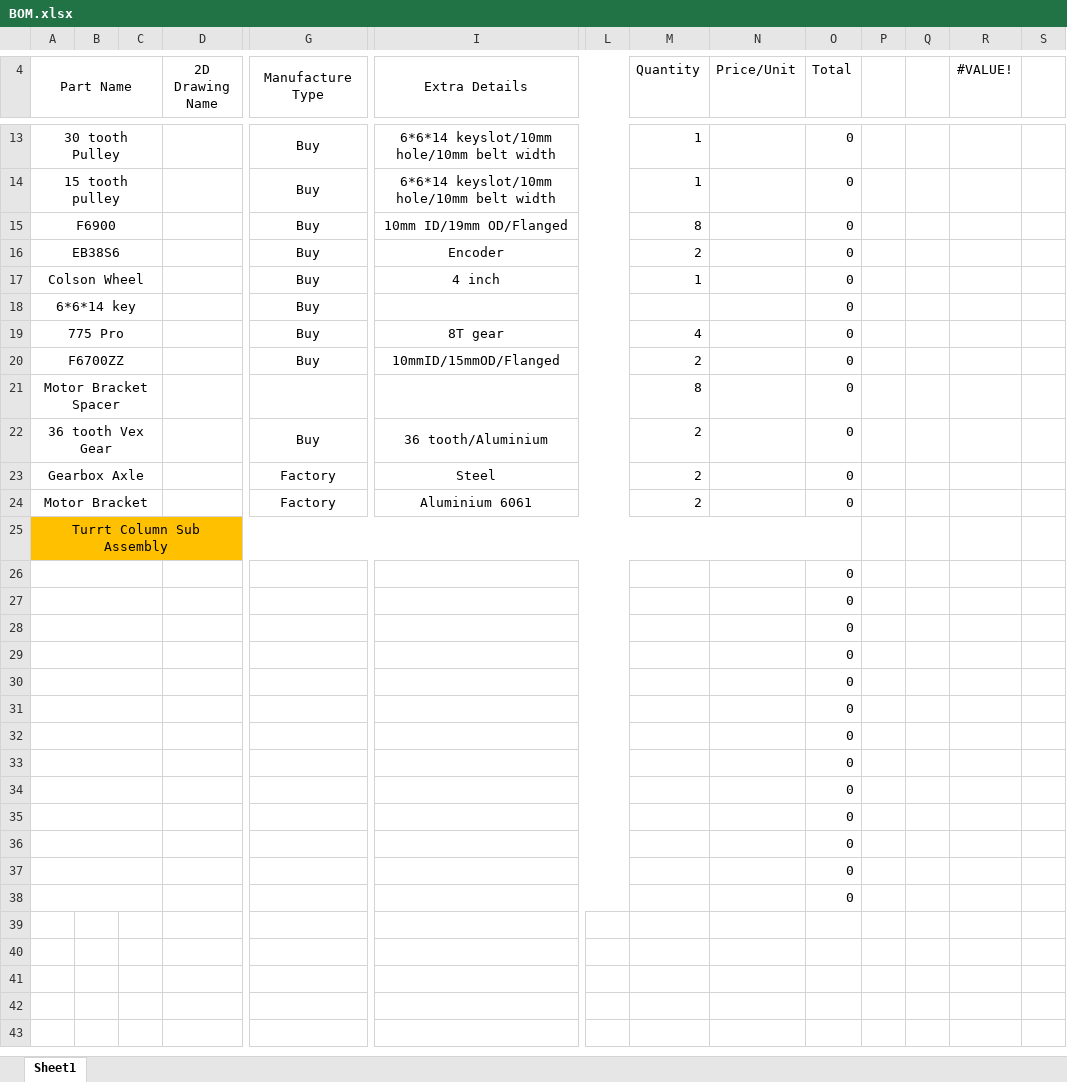
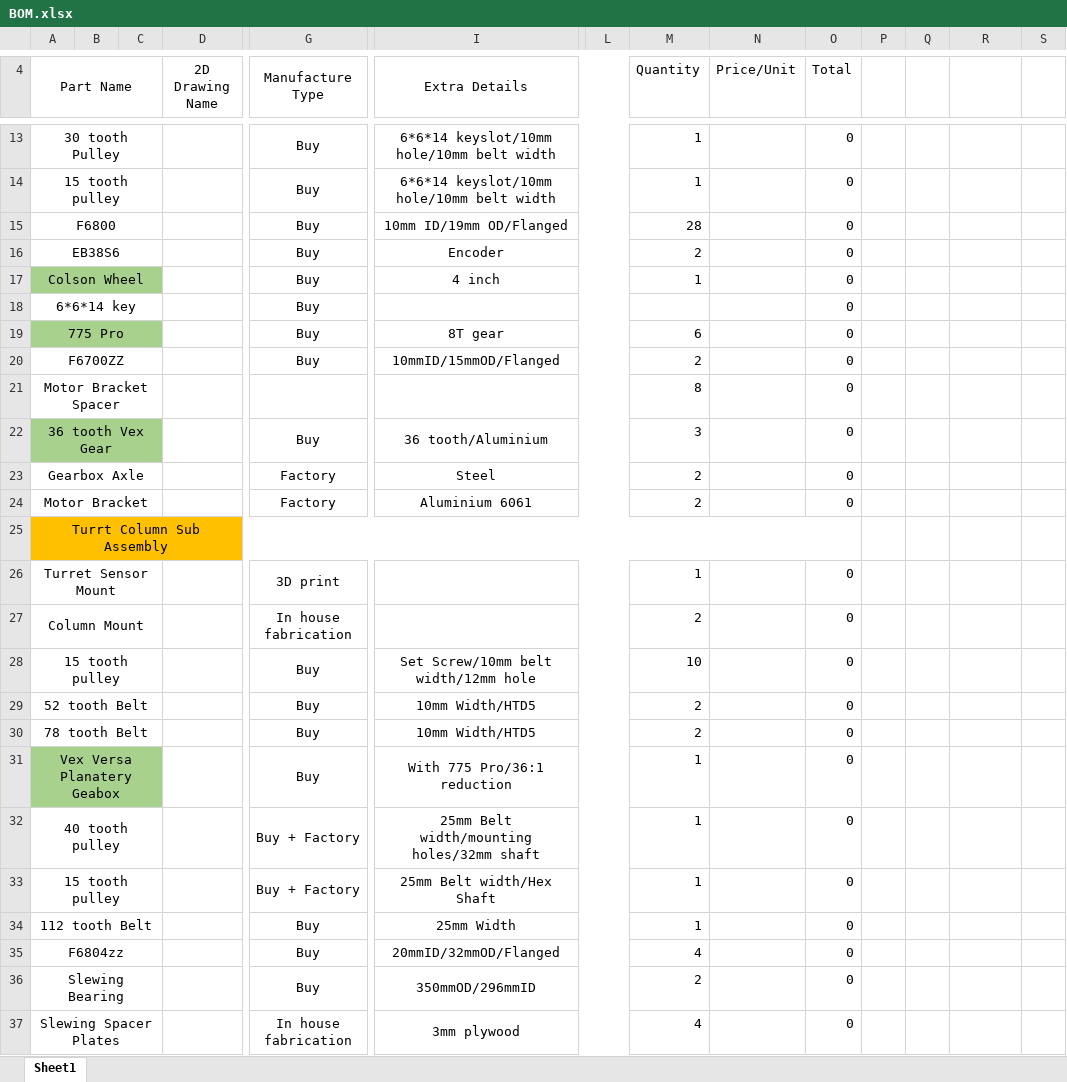
Before and after one commit to 7738-Helion/7738-2020, an Excel workbook: BOM.xlsx, sheet Sheet1, drawn as a sheet; only a part is shown, gaps mark what is left out; values as stored, in another font and other column widths than the file's, no borders; removed rows and columns are numbered as before the commit, all else as after; rows hold the shown columns only; the diff covers the shown part only; the diff names each change by its address in the sheet, - before the commit and + after, or states it on an @@ line.

```diff
--- a/BOM.xlsx (sheet Sheet1)
+++ b/BOM.xlsx (sheet Sheet1)
-R4: #VALUE!
+R4: (empty)
-A15 (Part Name): F6900
+A15 (Part Name): F6800
-M15 (Quantity): 8
+M15 (Quantity): 28
-A17:C17 fill: none
+A17:C17 fill: #A9D18E
-A19:C19 fill: none
+A19:C19 fill: #A9D18E
-M19 (Quantity): 4
+M19 (Quantity): 6
-A22:C22 fill: none
+A22:C22 fill: #A9D18E
-M22 (Quantity): 2
+M22 (Quantity): 3
-row 26:  |  |  |  |  |  |  |  |  | 0
-row 27:  |  |  |  |  |  |  |  |  | 0
-row 28:  |  |  |  |  |  |  |  |  | 0
-row 29:  |  |  |  |  |  |  |  |  | 0
-row 30:  |  |  |  |  |  |  |  |  | 0
-row 31:  |  |  |  |  |  |  |  |  | 0
-row 32:  |  |  |  |  |  |  |  |  | 0
-row 33:  |  |  |  |  |  |  |  |  | 0
-row 34:  |  |  |  |  |  |  |  |  | 0
-row 35:  |  |  |  |  |  |  |  |  | 0
-row 36:  |  |  |  |  |  |  |  |  | 0
-row 37:  |  |  |  |  |  |  |  |  | 0
-row 38:  |  |  |  |  |  |  |  |  | 0
+row 26: Turret Sensor Mount |  |  |  | 3D print |  |  | 1 |  | 0
+row 27: Column Mount |  |  |  | In house fabrication |  |  | 2 |  | 0
+row 28: 15 tooth pulley |  |  |  | Buy | Set Screw/10mm belt width/12mm hole |  | 10 |  | 0
+row 29: 52 tooth Belt |  |  |  | Buy | 10mm Width/HTD5 |  | 2 |  | 0
+row 30: 78 tooth Belt |  |  |  | Buy | 10mm Width/HTD5 |  | 2 |  | 0
+row 31: Vex Versa Planatery Geabox |  |  |  | Buy | With 775 Pro/36:1 reduction |  | 1 |  | 0
+row 32: 40 tooth pulley |  |  |  | Buy + Factory | 25mm Belt width/mounting holes/32mm shaft |  | 1 |  | 0
+row 33: 15 tooth pulley |  |  |  | Buy + Factory | 25mm Belt width/Hex Shaft |  | 1 |  | 0
+row 34: 112 tooth Belt |  |  |  | Buy | 25mm Width |  | 1 |  | 0
+row 35: F6804zz |  |  |  | Buy | 20mmID/32mmOD/Flanged |  | 4 |  | 0
+row 36: Slewing Bearing |  |  |  | Buy | 350mmOD/296mmID |  | 2 |  | 0
+row 37: Slewing Spacer Plates |  |  |  | In house fabrication | 3mm plywood |  | 4 |  | 0
```
Also changed, not shown: 105 added rows, 1 removed row and cell formats elsewhere in this sheet, 53 other files.
